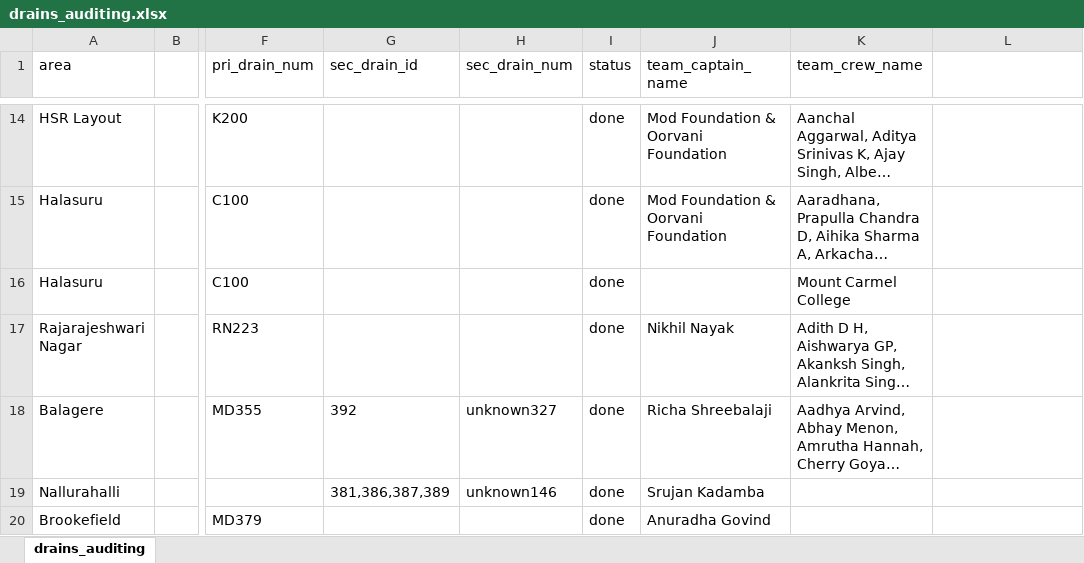
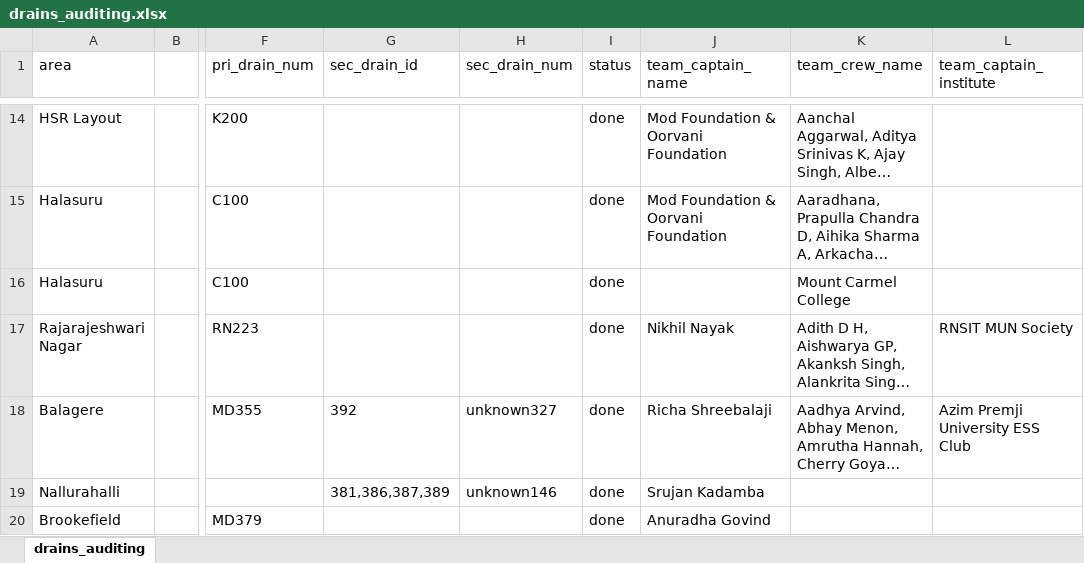
Before and after one commit to mod-foundation/mod-foundation.github.io, an Excel workbook: audit_status/data/csv/drains_auditing.xlsx, sheet drains_auditing, drawn as a sheet; only a part is shown, gaps mark what is left out; long unchanged cells end in …; values as stored, in another font and other column widths than the file's, no borders; the diff names each change by its address in the sheet, - before the commit and + after, or states it on an @@ line.

```diff
--- a/audit_status/data/csv/drains_auditing.xlsx (sheet drains_auditing)
+++ b/audit_status/data/csv/drains_auditing.xlsx (sheet drains_auditing)
-L1: (empty)
+L1: team_captain_institute
-L17 (team_captain_institute): (empty)
+L17 (team_captain_institute): RNSIT MUN Society
-L18 (team_captain_institute): (empty)
+L18 (team_captain_institute): Azim Premji University ESS Club
```
Also changed, not shown: 3 other files.
